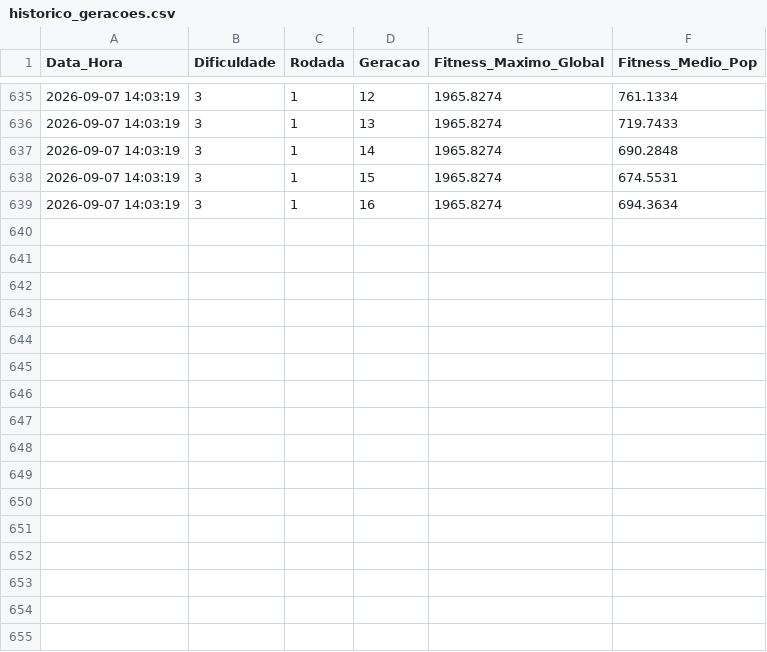
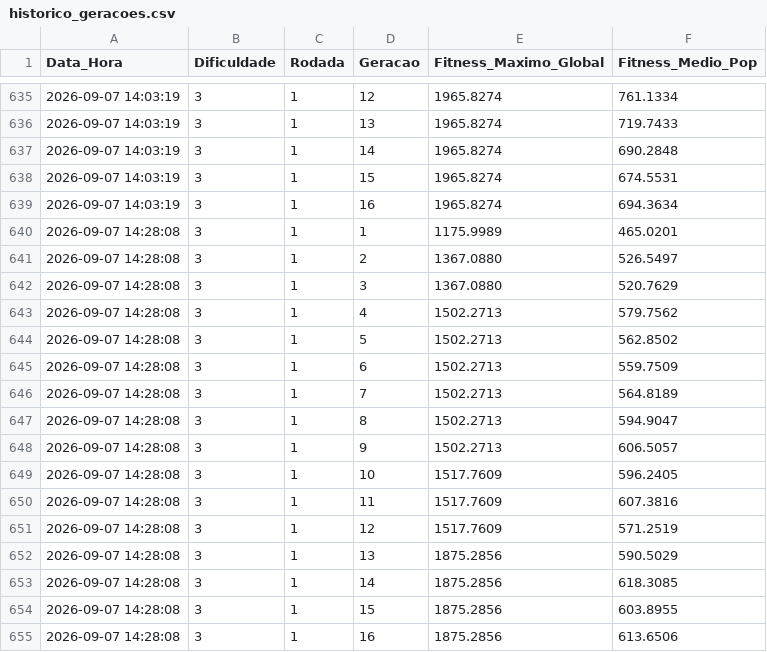
Before and after one commit to murilo-lameira/Mirage, a CSV file: data/historico_geracoes.csv, drawn as a sheet; only a part is shown, gaps mark what is left out.

```diff
--- a/data/historico_geracoes.csv
+++ b/data/historico_geracoes.csv
@@ -639 +639,17 @@ Data_Hora,Dificuldade,Rodada,Geracao,Fitness_Maximo_Global,Fitness_Medio_Pop
 2026-09-07 14:03:19,3,1,16,1965.8274,694.3634
+2026-09-07 14:28:08,3,1,1,1175.9989,465.0201
+2026-09-07 14:28:08,3,1,2,1367.0880,526.5497
+2026-09-07 14:28:08,3,1,3,1367.0880,520.7629
+2026-09-07 14:28:08,3,1,4,1502.2713,579.7562
+2026-09-07 14:28:08,3,1,5,1502.2713,562.8502
+2026-09-07 14:28:08,3,1,6,1502.2713,559.7509
+2026-09-07 14:28:08,3,1,7,1502.2713,564.8189
+2026-09-07 14:28:08,3,1,8,1502.2713,594.9047
+2026-09-07 14:28:08,3,1,9,1502.2713,606.5057
+2026-09-07 14:28:08,3,1,10,1517.7609,596.2405
+2026-09-07 14:28:08,3,1,11,1517.7609,607.3816
+2026-09-07 14:28:08,3,1,12,1517.7609,571.2519
+2026-09-07 14:28:08,3,1,13,1875.2856,590.5029
+2026-09-07 14:28:08,3,1,14,1875.2856,618.3085
+2026-09-07 14:28:08,3,1,15,1875.2856,603.8955
+2026-09-07 14:28:08,3,1,16,1875.2856,613.6506
```
Also changed, not shown: data/catalogo_sec.csv, data/map_elites.csv, 9 other files.
